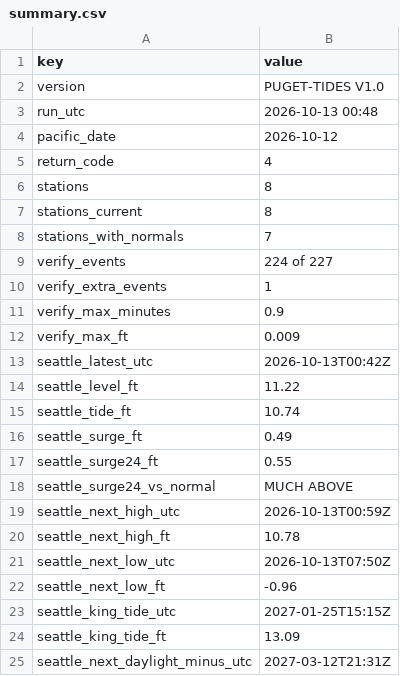
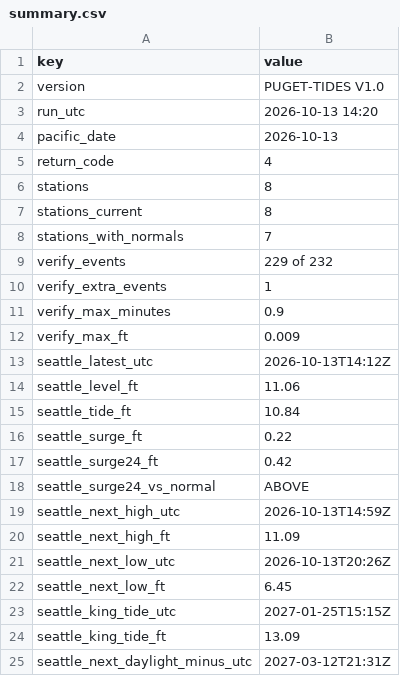
Before and after one commit to bdgroves/puget-tides, a CSV file: summary.csv, drawn as a sheet; only a part is shown.

```diff
--- a/summary.csv
+++ b/summary.csv
@@ -2,4 +2,4 @@ key,value
 version,PUGET-TIDES V1.0
-run_utc,2026-10-13 00:48
-pacific_date,2026-10-12
+run_utc,2026-10-13 14:20
+pacific_date,2026-10-13
 return_code,4
@@ -8,3 +8,3 @@ stations_current,8
 stations_with_normals,7
-verify_events,224 of 227
+verify_events,229 of 232
 verify_extra_events,1
@@ -12,12 +12,12 @@ verify_max_minutes,0.9
 verify_max_ft,0.009
-seattle_latest_utc,2026-10-13T00:42Z
-seattle_level_ft,11.22
-seattle_tide_ft,10.74
-seattle_surge_ft,0.49
-seattle_surge24_ft,0.55
-seattle_surge24_vs_normal,MUCH ABOVE
-seattle_next_high_utc,2026-10-13T00:59Z
-seattle_next_high_ft,10.78
-seattle_next_low_utc,2026-10-13T07:50Z
-seattle_next_low_ft,-0.96
+seattle_latest_utc,2026-10-13T14:12Z
+seattle_level_ft,11.06
+seattle_tide_ft,10.84
+seattle_surge_ft,0.22
+seattle_surge24_ft,0.42
+seattle_surge24_vs_normal,ABOVE
+seattle_next_high_utc,2026-10-13T14:59Z
+seattle_next_high_ft,11.09
+seattle_next_low_utc,2026-10-13T20:26Z
+seattle_next_low_ft,6.45
 seattle_king_tide_utc,2027-01-25T15:15Z
```
Also changed, not shown: datums.csv, harcon.csv, 7 other files.
